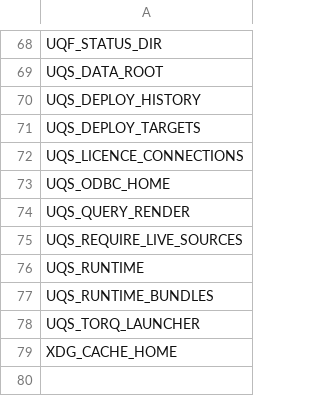
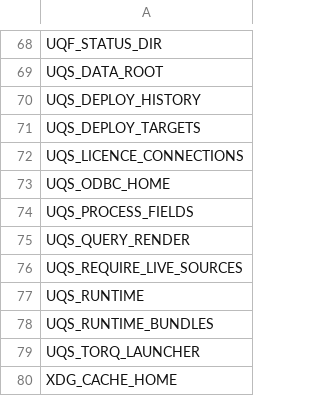
Before and after one commit to kwojdalski/uqf, a CSV file: docs/reference/surfaces/current/variables.csv, drawn as a sheet; only a part is shown, gaps mark what is left out.

```diff
--- a/docs/reference/surfaces/current/variables.csv
+++ b/docs/reference/surfaces/current/variables.csv
@@ -73,2 +73,3 @@ UQS_LICENCE_CONNECTIONS
 UQS_ODBC_HOME
+UQS_PROCESS_FIELDS
 UQS_QUERY_RENDER
```
Also changed, not shown: 18 other files.
